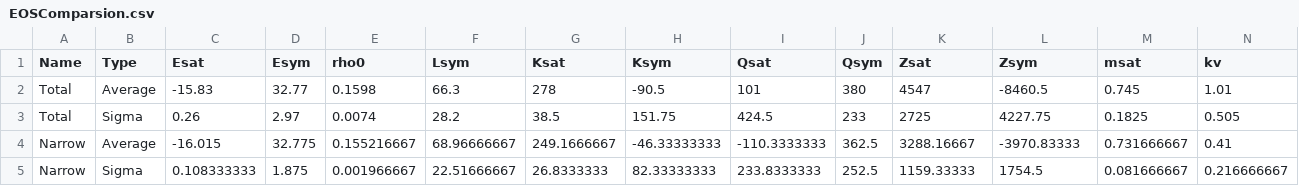
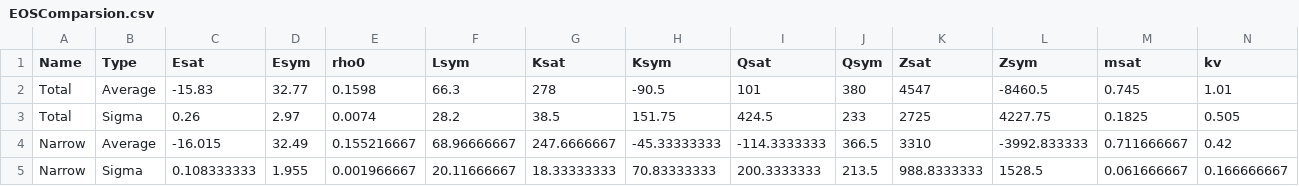
Before and after one commit to nscl-hira/TidalPolarizabilityPublic, a CSV file: EOSComparsion.csv, drawn as a sheet.

```diff
--- a/EOSComparsion.csv
+++ b/EOSComparsion.csv
@@ -3,3 +3,3 @@ Total,Average,-15.83,32.77,0.1598,66.3,278,-90.5,101,380,4547,-8460.5,0.745,1.01
 Total,Sigma,0.26,2.97,0.0074,28.2,38.5,151.75,424.5,233,2725,4227.75,0.1825,0.505
-Narrow,Average,-16.015,32.775,0.155216667,68.96666667,249.1666667,-46.33333333,-110.3333333,362.5,3288.16667,-3970.83333,0.731666667,0.41
-Narrow,Sigma,0.108333333,1.875,0.001966667,22.51666667,26.8333333,82.33333333,233.8333333,252.5,1159.33333,1754.5,0.081666667,0.216666667
+Narrow,Average,-16.015,32.49,0.155216667,68.96666667,247.6666667,-45.33333333,-114.3333333,366.5,3310,-3992.833333,0.711666667,0.42
+Narrow,Sigma,0.108333333,1.955,0.001966667,20.11666667,18.33333333,70.83333333,200.3333333,213.5,988.8333333,1528.5,0.061666667,0.166666667
```
Also changed, not shown: 38 other files.
